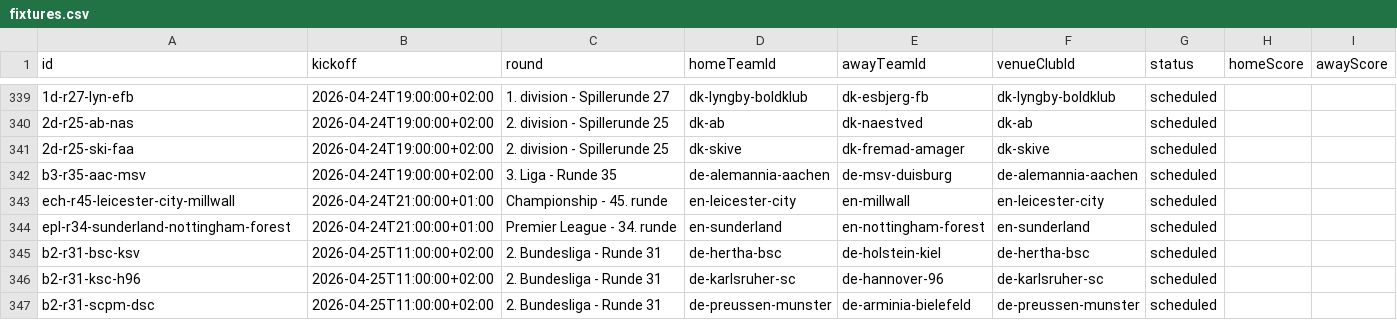
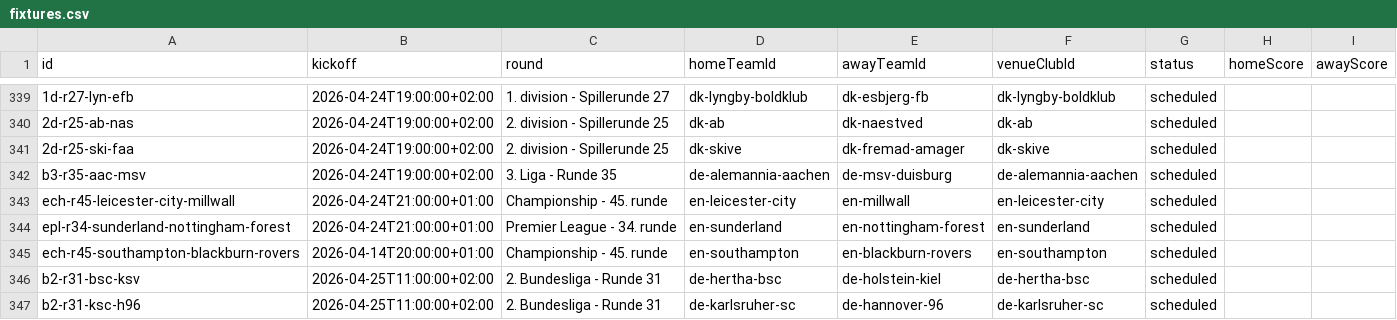
Before and after one commit to MartinToudal/tribunetour_app, a CSV file: Tribunetour/fixtures.csv, drawn as a sheet; only a part is shown, gaps mark what is left out; the shorter side is filled out with more unchanged rows.

Commit message:
Add missing Championship fixture

```diff
--- a/Tribunetour/fixtures.csv
+++ b/Tribunetour/fixtures.csv
@@ -344,2 +344,3 @@ ech-r45-leicester-city-millwall,2026-04-24T21:00:00+01:00,Championship - 45. run
 epl-r34-sunderland-nottingham-forest,2026-04-24T21:00:00+01:00,Premier League - 34. runde,en-sunderland,en-nottingham-forest,en-sunderland,scheduled,,
+ech-r45-southampton-blackburn-rovers,2026-04-14T20:00:00+01:00,Championship - 45. runde,en-southampton,en-blackburn-rovers,en-southampton,scheduled,,
 b2-r31-bsc-ksv,2026-04-25T11:00:00+02:00,2. Bundesliga - Runde 31,de-hertha-bsc,de-holstein-kiel,de-hertha-bsc,scheduled,,
```
